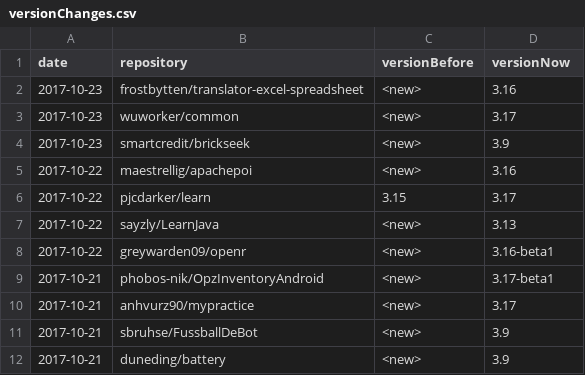
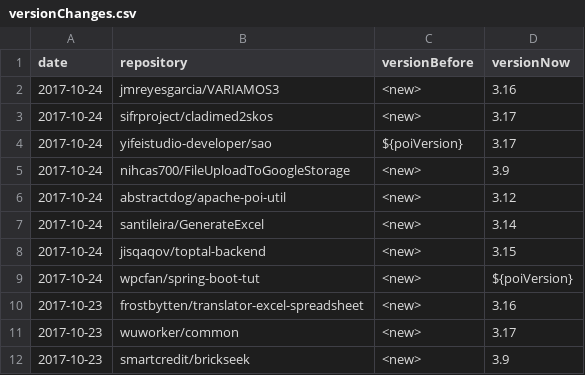
Before and after one commit to centic9/github-version-statistics, a CSV file: docs/_data/versionChanges.csv, drawn as a sheet; only a part is shown; the shorter side is filled out with more unchanged rows.

```diff
--- a/docs/_data/versionChanges.csv
+++ b/docs/_data/versionChanges.csv
@@ -1,2 +1,10 @@
 date,repository,versionBefore,versionNow
+2017-10-24,jmreyesgarcia/VARIAMOS3,<new>,3.16
+2017-10-24,sifrproject/cladimed2skos,<new>,3.17
+2017-10-24,yifeistudio-developer/sao,${poiVersion},3.17
+2017-10-24,nihcas700/FileUploadToGoogleStorage,<new>,3.9
+2017-10-24,abstractdog/apache-poi-util,<new>,3.12
+2017-10-24,santileira/GenerateExcel,<new>,3.14
+2017-10-24,jisqaqov/toptal-backend,<new>,3.15
+2017-10-24,wpcfan/spring-boot-tut,<new>,${poiVersion}
 2017-10-23,frostbytten/translator-excel-spreadsheet,<new>,3.16
```
Also changed, not shown: docs/resultsAll.csv, docs/resultsCurrent.csv, 5 other files.
